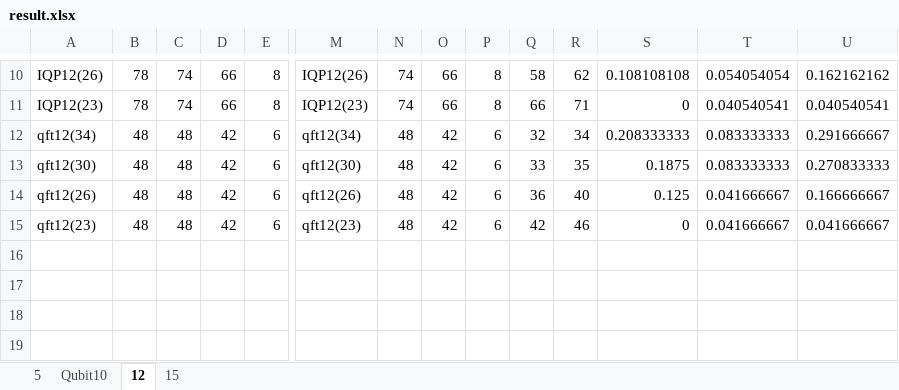
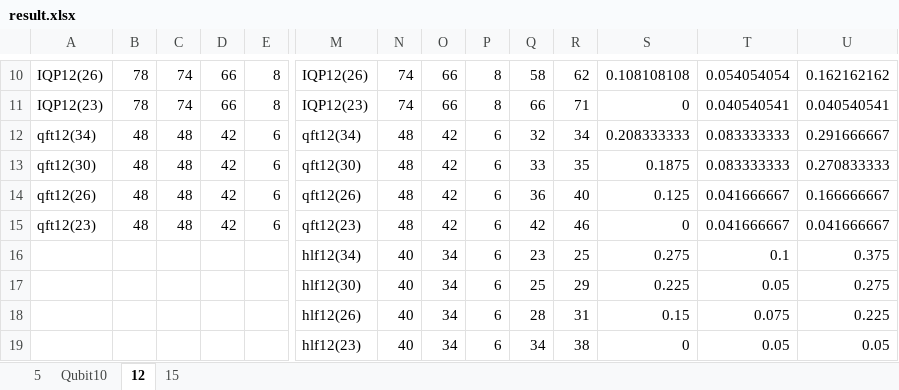
Before and after one commit to PittYHL/Elastic_MBQC, an Excel workbook: example/result.xlsx, sheet 12, drawn as a sheet; only a part is shown, gaps mark what is left out; values as stored, in another font and other column widths than the file's, no borders; rows hold the shown columns only; the diff names each change by its address in the sheet, - before the commit and + after, or states it on an @@ line.

```diff
--- a/example/result.xlsx (sheet 12)
+++ b/example/result.xlsx (sheet 12)
+row 16:  |  |  |  |  | hlf12(34) | 40 | 34 | 6 | 23 | 25 | 0.275 | 0.1 | 0.375
+row 17:  |  |  |  |  | hlf12(30) | 40 | 34 | 6 | 25 | 29 | 0.225 | 0.05 | 0.275
+row 18:  |  |  |  |  | hlf12(26) | 40 | 34 | 6 | 28 | 31 | 0.15 | 0.075 | 0.225
+row 19:  |  |  |  |  | hlf12(23) | 40 | 34 | 6 | 34 | 38 | 0 | 0.05 | 0.05
```
Also changed, not shown: sheet Qubit10, 10 other files.
